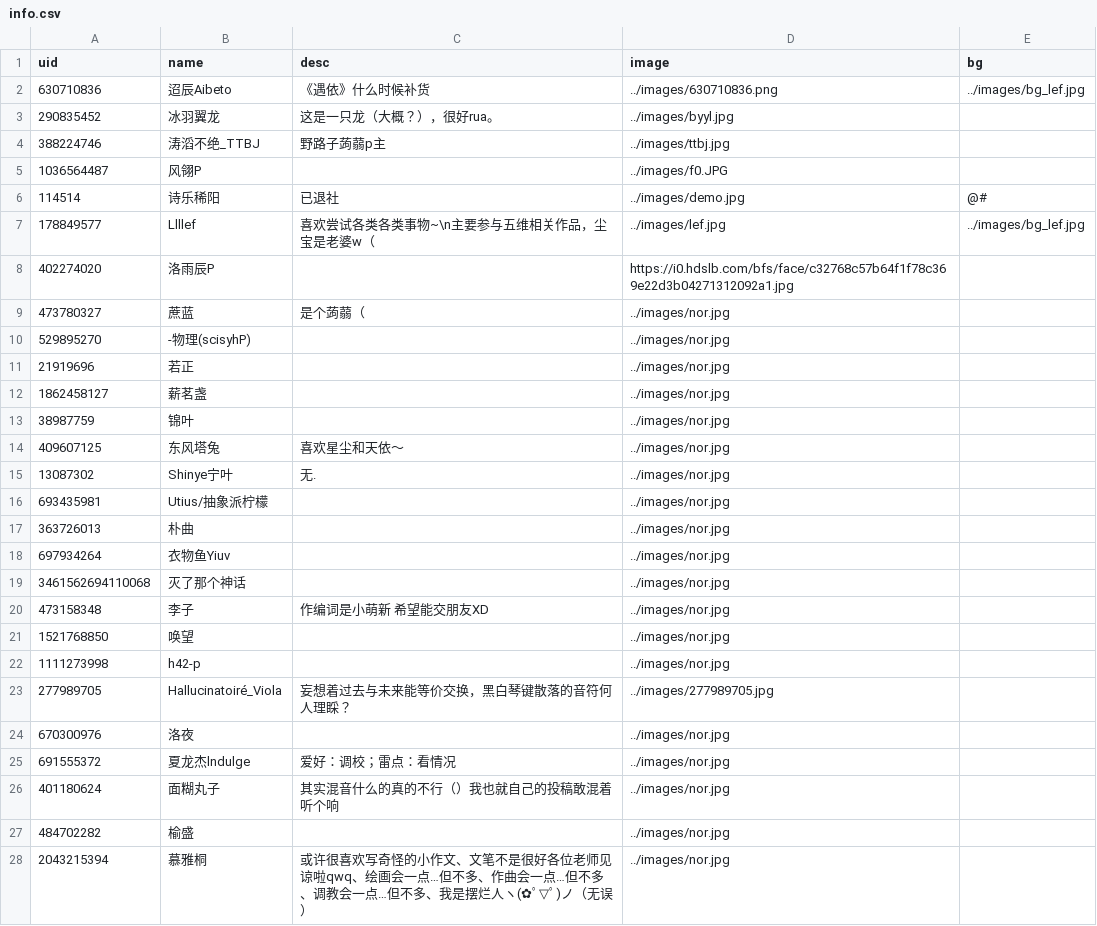
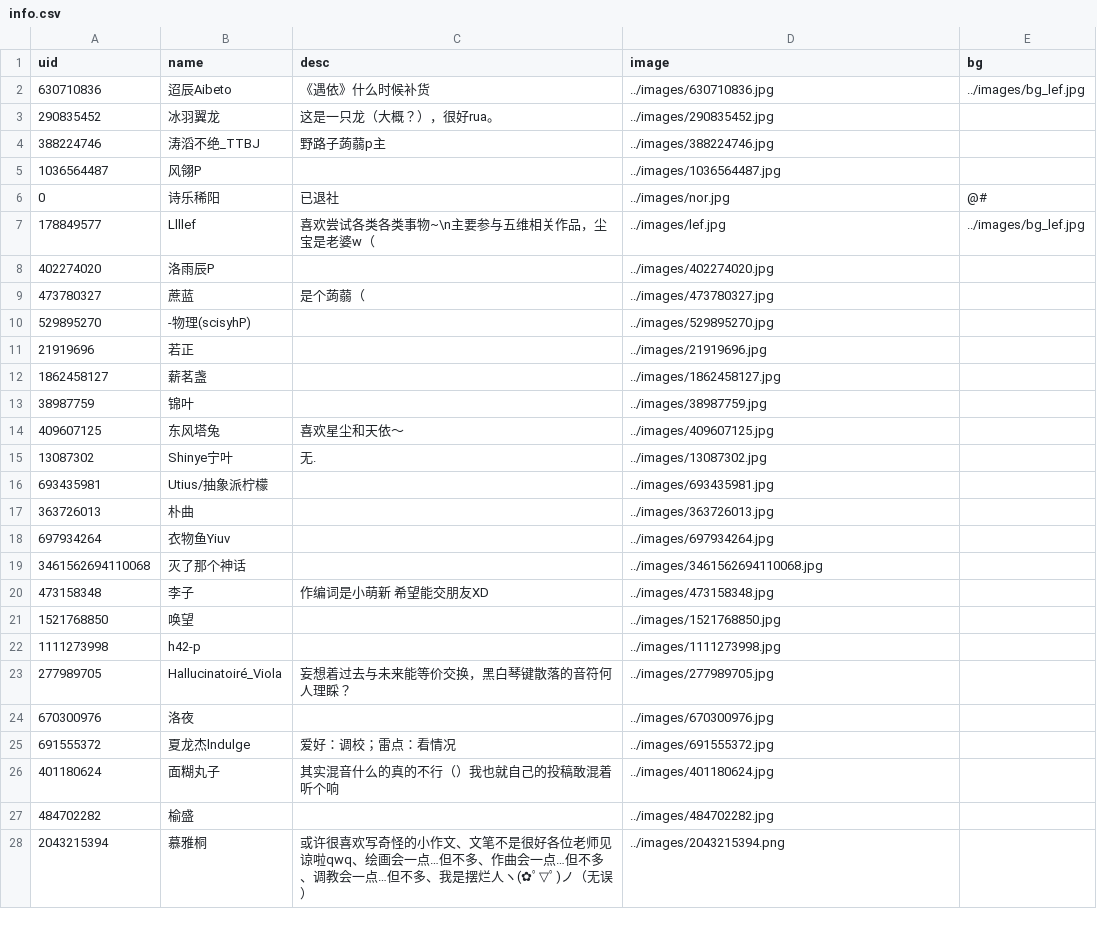
Before and after one commit to PRISMNOTE/PRISMNOTE.github.io, a CSV file: members/info.csv, drawn as a sheet; only a part is shown; the diff covers the shown part only.

```diff
--- a/members/info.csv
+++ b/members/info.csv
@@ -1,28 +1,28 @@
 uid,name,desc,image,bg
-630710836,迢辰Aibeto,《遇依》什么时候补货,../images/630710836.png,../images/bg_lef.jpg
-290835452,冰羽翼龙,这是一只龙（大概？），很好rua。,../images/byyl.jpg,
-388224746,涛滔不绝_TTBJ,野路子蒟蒻p主,../images/ttbj.jpg,
-1036564487,风翎P,,../images/f0.JPG,
-114514,诗乐稀阳,已退社,../images/demo.jpg,@#
+630710836,迢辰Aibeto,《遇依》什么时候补货,../images/630710836.jpg,../images/bg_lef.jpg
+290835452,冰羽翼龙,这是一只龙（大概？），很好rua。,../images/290835452.jpg,
+388224746,涛滔不绝_TTBJ,野路子蒟蒻p主,../images/388224746.jpg,
+1036564487,风翎P,,../images/1036564487.jpg,
+0,诗乐稀阳,已退社,../images/nor.jpg,@#
 178849577,Llllef,喜欢尝试各类各类事物~\n主要参与五维相关作品，尘宝是老婆w（,../images/lef.jpg,../images/bg_lef.jpg
-402274020,洛雨辰P,,https://i0.hdslb.com/bfs/face/c32768c57b64f1f78c369e22d3b04271312092a1.jpg,
-473780327,蔗蓝,是个蒟蒻（,../images/nor.jpg,
-529895270,-物理(scisyhP),,../images/nor.jpg,
-21919696,若正,,../images/nor.jpg,
-1862458127,薪茗盏,,../images/nor.jpg,
-38987759,锦叶,,../images/nor.jpg,
-409607125,东风塔兔,喜欢星尘和天依～,../images/nor.jpg,
-13087302,Shinye宁叶,无.,../images/nor.jpg,
-693435981,Utius/抽象派柠檬,,../images/nor.jpg,
-363726013,朴曲,,../images/nor.jpg,
-697934264,衣物鱼Yiuv,,../images/nor.jpg,
-3461562694110068,灭了那个神话,,../images/nor.jpg,
-473158348,李子,作编词是小萌新 希望能交朋友XD,../images/nor.jpg,
-1521768850,唤望,,../images/nor.jpg,
-1111273998,h42-p,,../images/nor.jpg,
+402274020,洛雨辰P,,../images/402274020.jpg,
+473780327,蔗蓝,是个蒟蒻（,../images/473780327.jpg,
+529895270,-物理(scisyhP),,../images/529895270.jpg,
+21919696,若正,,../images/21919696.jpg,
+1862458127,薪茗盏,,../images/1862458127.jpg,
+38987759,锦叶,,../images/38987759.jpg,
+409607125,东风塔兔,喜欢星尘和天依～,../images/409607125.jpg,
+13087302,Shinye宁叶,无.,../images/13087302.jpg,
+693435981,Utius/抽象派柠檬,,../images/693435981.jpg,
+363726013,朴曲,,../images/363726013.jpg,
+697934264,衣物鱼Yiuv,,../images/697934264.jpg,
+3461562694110068,灭了那个神话,,../images/3461562694110068.jpg,
+473158348,李子,作编词是小萌新 希望能交朋友XD,../images/473158348.jpg,
+1521768850,唤望,,../images/1521768850.jpg,
+1111273998,h42-p,,../images/1111273998.jpg,
 277989705,Hallucinatoiré_Viola,妄想着过去与未来能等价交换，黑白琴键散落的音符何人理睬？,../images/277989705.jpg,
-670300976,洛夜,,../images/nor.jpg,
-691555372,夏龙杰lndulge,爱好：调校；雷点：看情况,../images/nor.jpg,
-401180624,面糊丸子,其实混音什么的真的不行（）我也就自己的投稿敢混着听个响,../images/nor.jpg,
-484702282,榆盛,,../images/nor.jpg,
-2043215394,慕雅桐,或许很喜欢写奇怪的小作文、文笔不是很好各位老师见谅啦qwq、绘画会一点…但不多、作曲会一点…但不多、调教会一点…但不多、我是摆烂人ヽ(✿ﾟ▽ﾟ)ノ（无误）,../images/nor.jpg,
+670300976,洛夜,,../images/670300976.jpg,
+691555372,夏龙杰lndulge,爱好：调校；雷点：看情况,../images/691555372.jpg,
+401180624,面糊丸子,其实混音什么的真的不行（）我也就自己的投稿敢混着听个响,../images/401180624.jpg,
+484702282,榆盛,,../images/484702282.jpg,
+2043215394,慕雅桐,或许很喜欢写奇怪的小作文、文笔不是很好各位老师见谅啦qwq、绘画会一点…但不多、作曲会一点…但不多、调教会一点…但不多、我是摆烂人ヽ(✿ﾟ▽ﾟ)ノ（无误）,../images/2043215394.png,
```
Also changed, not shown: 5 edited cells elsewhere in this file, 41 other files.
